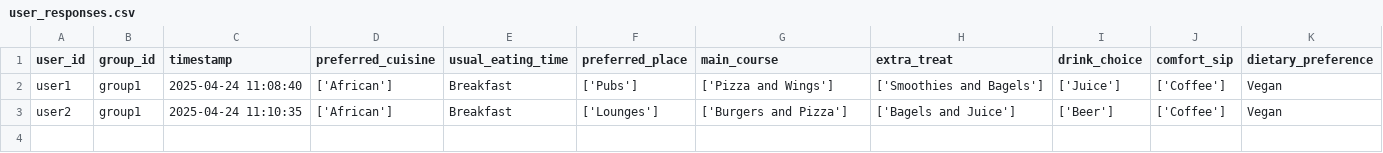
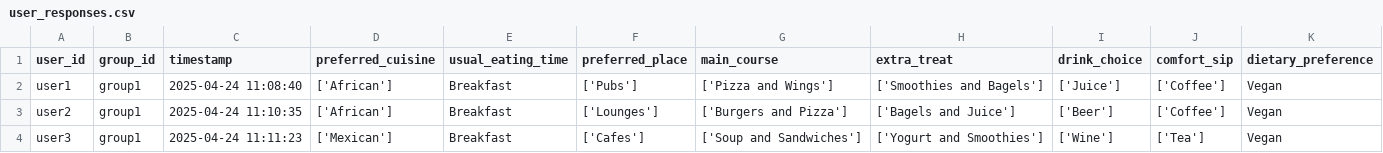
Before and after one commit to demondeployer7/dss, a CSV file: user_responses.csv, drawn as a sheet; the diff names each change by its address in the sheet, - before the commit and + after, or states it on an @@ line.

Commit message:
Update user_responses.csv via Streamlit app

```diff
--- a/user_responses.csv
+++ b/user_responses.csv
+row 4: user3 | group1 | 2025-04-24 11:11:23 | ['Mexican'] | Breakfast | ['Cafes'] | ['Soup and Sandwiches'] | ['Yogurt and Smoothies'] | ['Wine'] | ['Tea'] | Vegan
```
